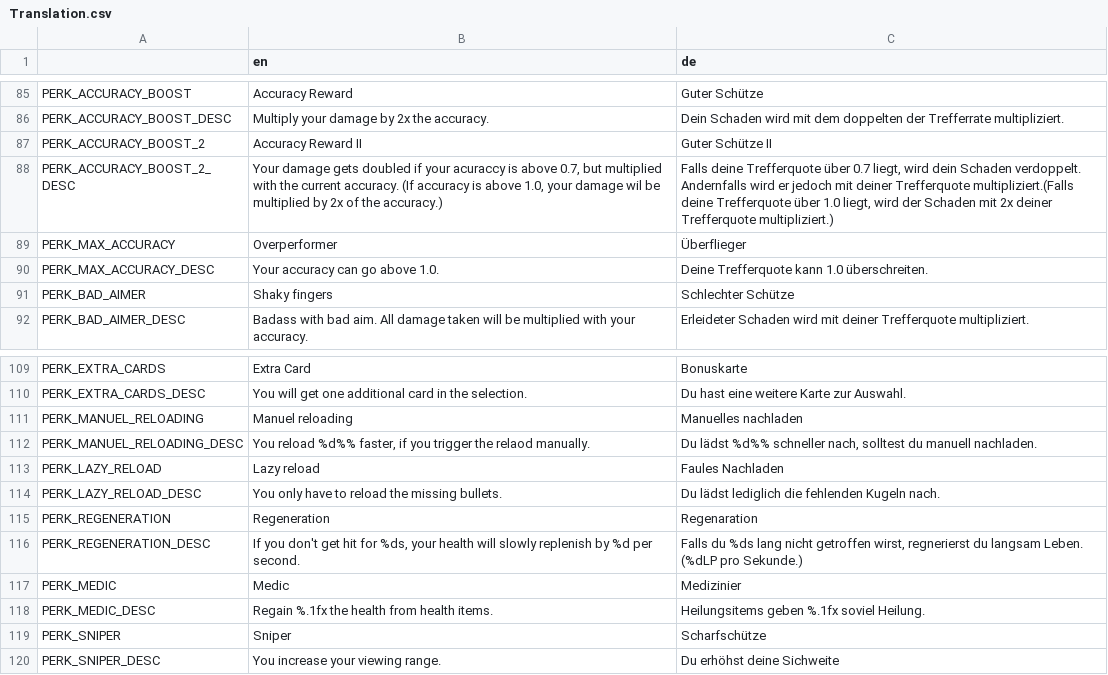
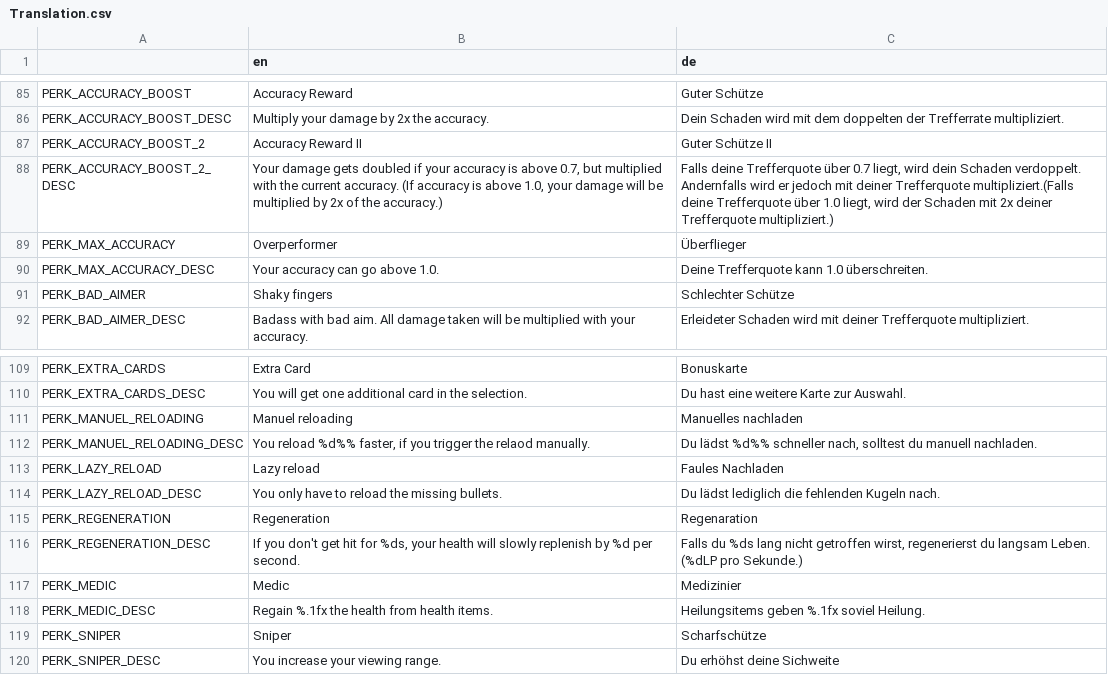
Before and after one commit to hepfnepf/Blutfest, a CSV file: Localization/Translation.csv, drawn as a sheet; only a part is shown, gaps mark what is left out; the diff covers the shown part only.

```diff
--- a/Localization/Translation.csv
+++ b/Localization/Translation.csv
@@ -87,3 +87,3 @@ PERK_ACCURACY_BOOST_DESC,Multiply your damage by 2x the accuracy.,Dein Schaden w
 PERK_ACCURACY_BOOST_2,Accuracy Reward II,Guter Schütze II
-PERK_ACCURACY_BOOST_2_DESC,"Your damage gets doubled if your acuraccy is above 0.7, but multiplied with the current accuracy. (If accuracy is above 1.0, your damage wil be multiplied by 2x of the accuracy.)","Falls deine Trefferquote über 0.7 liegt, wird dein Schaden verdoppelt. Andernfalls wird er jedoch mit deiner Trefferquote multipliziert.(Falls deine Trefferquote über 1.0 liegt, wird der Schaden mit 2x deiner Trefferquote multipliziert.)"
+PERK_ACCURACY_BOOST_2_DESC,"Your damage gets doubled if your accuracy is above 0.7, but multiplied with the current accuracy. (If accuracy is above 1.0, your damage will be multiplied by 2x of the accuracy.)","Falls deine Trefferquote über 0.7 liegt, wird dein Schaden verdoppelt. Andernfalls wird er jedoch mit deiner Trefferquote multipliziert.(Falls deine Trefferquote über 1.0 liegt, wird der Schaden mit 2x deiner Trefferquote multipliziert.)"
 PERK_MAX_ACCURACY,Overperformer,Überflieger
@@ -115,3 +115,3 @@ PERK_LAZY_RELOAD_DESC,You only have to reload the missing bullets.,Du lädst led
 PERK_REGENERATION,Regeneration,Regenaration
-PERK_REGENERATION_DESC,"If you don't get hit for %ds, your health will slowly replenish by %d per second.","Falls du %ds lang nicht getroffen wirst, regnerierst du langsam Leben. (%dLP pro Sekunde.)"
+PERK_REGENERATION_DESC,"If you don't get hit for %ds, your health will slowly replenish by %d per second.","Falls du %ds lang nicht getroffen wirst, regenerierst du langsam Leben. (%dLP pro Sekunde.)"
 PERK_MEDIC,Medic,Medizinier
```
Also changed, not shown: 9 edited cells elsewhere in this file, 4 other files.
